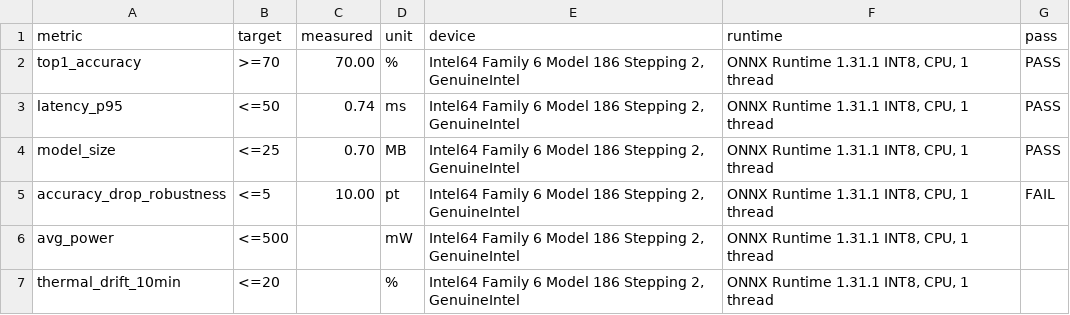
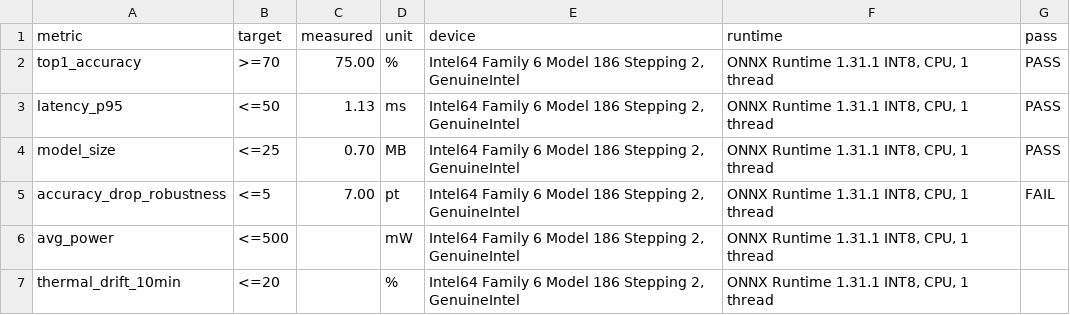
Before and after one commit to Gurleen1708/echogesture, a CSV file: results.csv, drawn as a sheet.

```diff
--- a/results.csv
+++ b/results.csv
@@ -1,6 +1,6 @@
 metric,target,measured,unit,device,runtime,pass
-top1_accuracy,>=70,70.00,%,"Intel64 Family 6 Model 186 Stepping 2, GenuineIntel","ONNX Runtime 1.31.1 INT8, CPU, 1 thread",PASS
-latency_p95,<=50,0.74,ms,"Intel64 Family 6 Model 186 Stepping 2, GenuineIntel","ONNX Runtime 1.31.1 INT8, CPU, 1 thread",PASS
+top1_accuracy,>=70,75.00,%,"Intel64 Family 6 Model 186 Stepping 2, GenuineIntel","ONNX Runtime 1.31.1 INT8, CPU, 1 thread",PASS
+latency_p95,<=50,1.13,ms,"Intel64 Family 6 Model 186 Stepping 2, GenuineIntel","ONNX Runtime 1.31.1 INT8, CPU, 1 thread",PASS
 model_size,<=25,0.70,MB,"Intel64 Family 6 Model 186 Stepping 2, GenuineIntel","ONNX Runtime 1.31.1 INT8, CPU, 1 thread",PASS
-accuracy_drop_robustness,<=5,10.00,pt,"Intel64 Family 6 Model 186 Stepping 2, GenuineIntel","ONNX Runtime 1.31.1 INT8, CPU, 1 thread",FAIL
+accuracy_drop_robustness,<=5,7.00,pt,"Intel64 Family 6 Model 186 Stepping 2, GenuineIntel","ONNX Runtime 1.31.1 INT8, CPU, 1 thread",FAIL
 avg_power,<=500,,mW,"Intel64 Family 6 Model 186 Stepping 2, GenuineIntel","ONNX Runtime 1.31.1 INT8, CPU, 1 thread",
```
Also changed, not shown: 11 other files.
